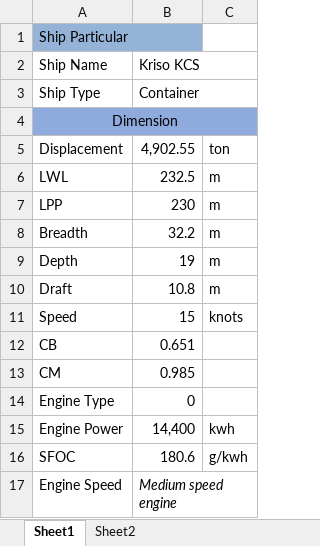
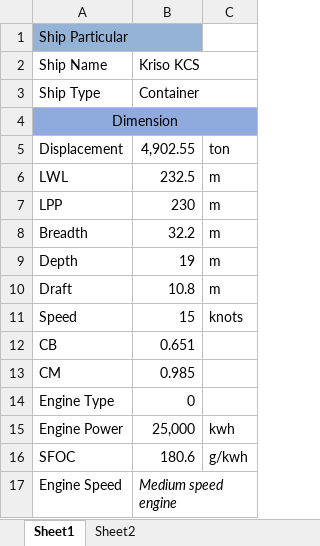
Before and after one commit to public-dev-fam/FIle-Revisi-Perhitungan-Konsumsi-Bahan-Bakar-dengan-Variabel-Kondisi-Gelombang, an Excel workbook: Data Kapal Kriso KCS.xlsx, sheet Sheet1, drawn as a sheet; values as stored, in another font and other column widths than the file's, no borders; the diff names each change by its address in the sheet, - before the commit and + after, or states it on an @@ line.

Commit message:
#Progress of changing the calculate function and data_processing_from_coordinate

```diff
--- a/Data Kapal Kriso KCS.xlsx (sheet Sheet1)
+++ b/Data Kapal Kriso KCS.xlsx (sheet Sheet1)
-B15 (Kriso KCS): 14,400
+B15 (Kriso KCS): 25,000
```
Also changed, not shown: 2 other files.
